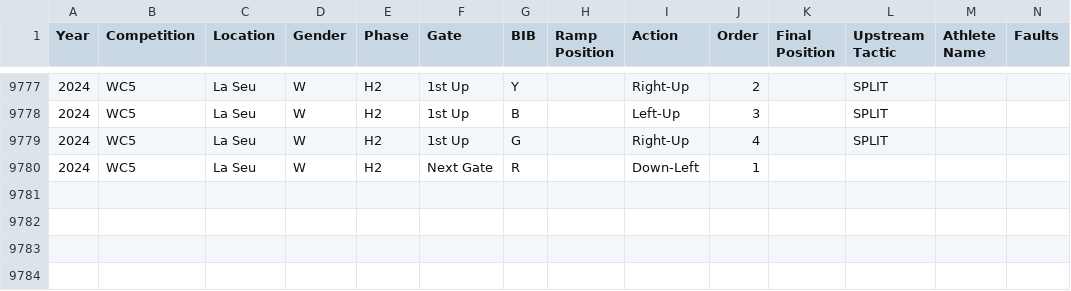
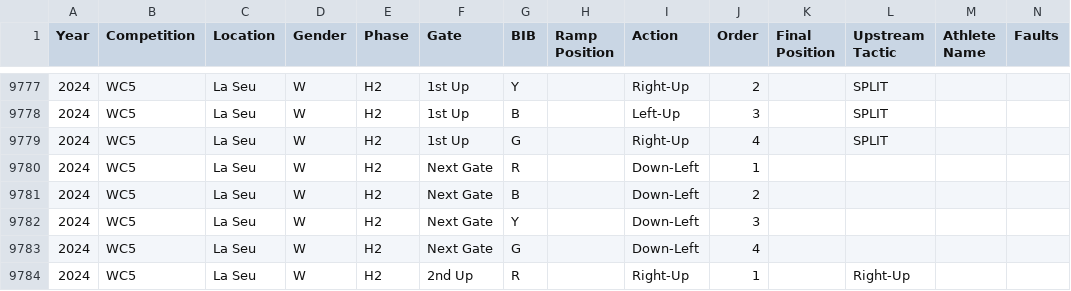
Before and after one commit to katrina-sutherland/kx_tagger, a CSV file: data/Kayak_Cross_Data_IN_COMPETITION.csv, drawn as a sheet; only a part is shown, gaps mark what is left out; rows hold the shown columns only; the diff names each change by its address in the sheet, - before the commit and + after, or states it on an @@ line.

Commit message:
Automated update for In-Competition Report: Kayak_Cross_Data_IN_COMPETITION.csv

```diff
--- a/data/Kayak_Cross_Data_IN_COMPETITION.csv
+++ b/data/Kayak_Cross_Data_IN_COMPETITION.csv
+row 9781: 2024 | WC5 | La Seu | W | H2 | Next Gate | B |  | Down-Left | 2
+row 9782: 2024 | WC5 | La Seu | W | H2 | Next Gate | Y |  | Down-Left | 3
+row 9783: 2024 | WC5 | La Seu | W | H2 | Next Gate | G |  | Down-Left | 4
+row 9784: 2024 | WC5 | La Seu | W | H2 | 2nd Up | R |  | Right-Up | 1 |  | Right-Up
```
